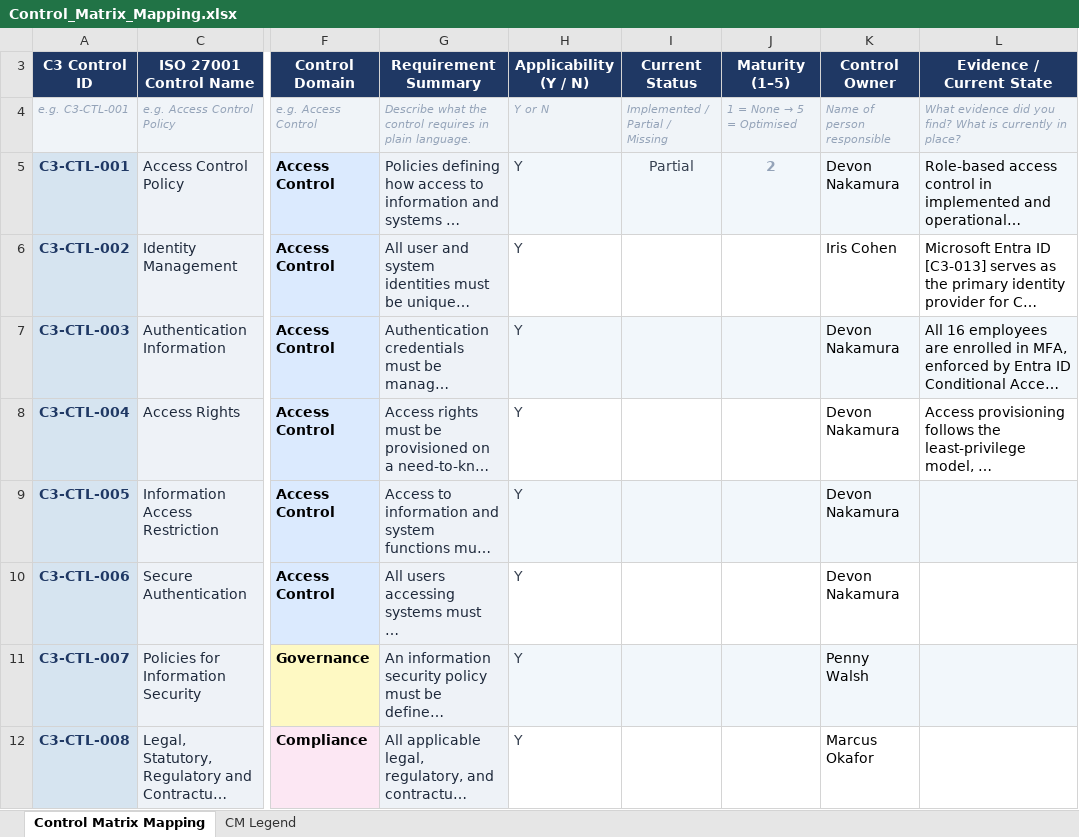
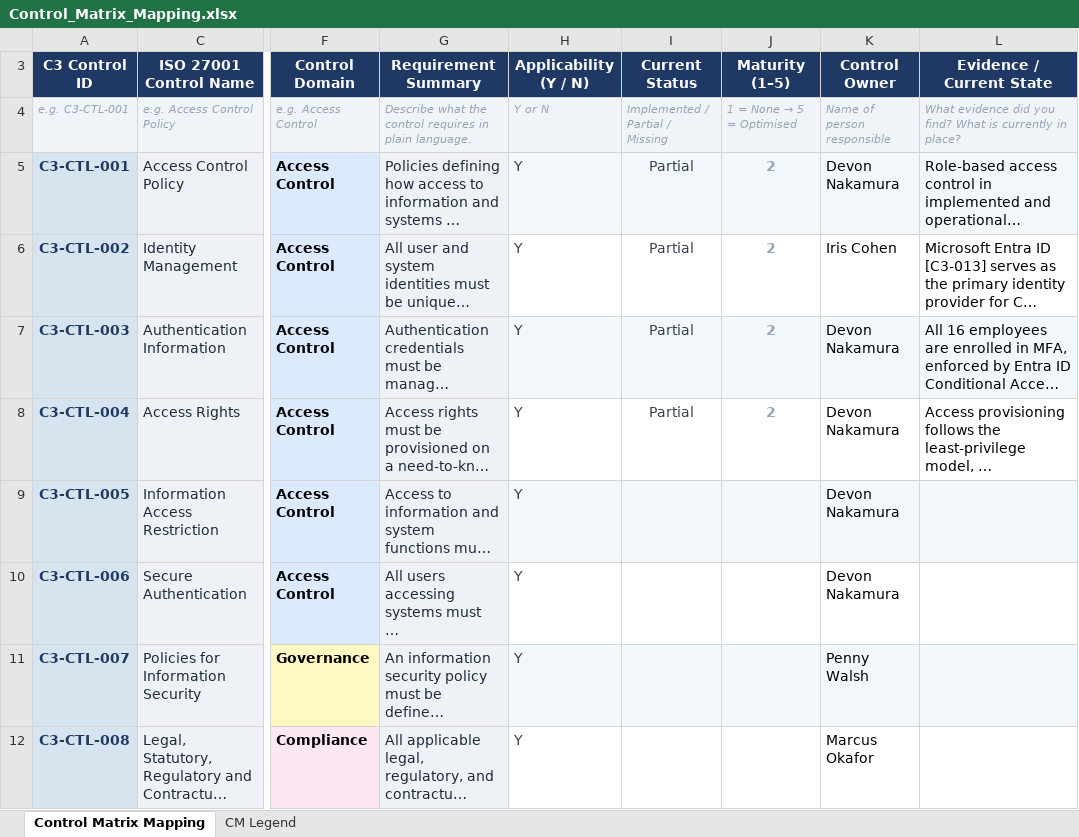
Before and after one commit to kmonahan2/C3-GRC, an Excel workbook: compliance/Control_Matrix_Mapping.xlsx, sheet Control Matrix Mapping, drawn as a sheet; only a part is shown, gaps mark what is left out; long unchanged cells end in …; values as stored, in another font and other column widths than the file's, no borders; the diff names each change by its address in the sheet, - before the commit and + after, or states it on an @@ line.

Commit message:
Catching up w/ imp. & maturity scoring

```diff
--- a/compliance/Control_Matrix_Mapping.xlsx (sheet Control Matrix Mapping)
+++ b/compliance/Control_Matrix_Mapping.xlsx (sheet Control Matrix Mapping)
-I6:I8 (Current Status): (empty)
+I6:I8 (Current Status): Partial
-J6:J8 (Maturity (1–5)): (empty)
+J6:J8 (Maturity (1–5)): 2
```
Also changed, not shown: 1 other file.
